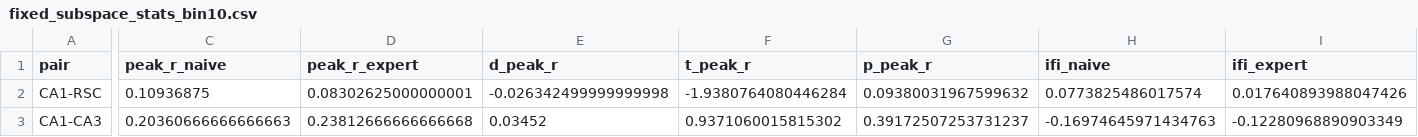
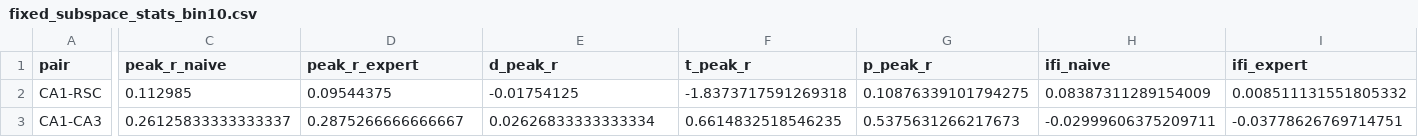
Before and after one commit to ThalionA/TomLearning, a CSV file: cca/results/fixed_subspace_stats_bin10.csv, drawn as a sheet; only a part is shown, gaps mark what is left out; the diff covers the shown part only; the diff names each change by its address in the sheet, - before the commit and + after, or states it on an @@ line.

```diff
--- a/cca/results/fixed_subspace_stats_bin10.csv
+++ b/cca/results/fixed_subspace_stats_bin10.csv
-C2 (peak_r_naive): 0.10936875
+C2 (peak_r_naive): 0.112985
-D2 (peak_r_expert): 0.08302625000000001
+D2 (peak_r_expert): 0.09544375
-E2 (d_peak_r): -0.026342499999999998
+E2 (d_peak_r): -0.01754125
-F2 (t_peak_r): -1.9380764080446284
+F2 (t_peak_r): -1.8373717591269318
-G2 (p_peak_r): 0.09380031967599632
+G2 (p_peak_r): 0.10876339101794275
-H2 (ifi_naive): 0.0773825486017574
+H2 (ifi_naive): 0.08387311289154009
-I2 (ifi_expert): 0.017640893988047426
+I2 (ifi_expert): 0.008511131551805332
-C3 (peak_r_naive): 0.20360666666666663
+C3 (peak_r_naive): 0.26125833333333337
-D3 (peak_r_expert): 0.23812666666666668
+D3 (peak_r_expert): 0.2875266666666667
-E3 (d_peak_r): 0.03452
+E3 (d_peak_r): 0.02626833333333334
-F3 (t_peak_r): 0.9371060015815302
+F3 (t_peak_r): 0.6614832518546235
-G3 (p_peak_r): 0.39172507253731237
+G3 (p_peak_r): 0.5375631266217673
-H3 (ifi_naive): -0.16974645971434763
+H3 (ifi_naive): -0.02999606375209711
-I3 (ifi_expert): -0.12280968890903349
+I3 (ifi_expert): -0.03778626769714751
```
Also changed, not shown: 134 edited cells elsewhere in this file, cca/results/fixed_subspace_epoch_bin10.csv, cca/results/fixed_subspace_epoch_bin10_fsincl.csv, 13 other files.
